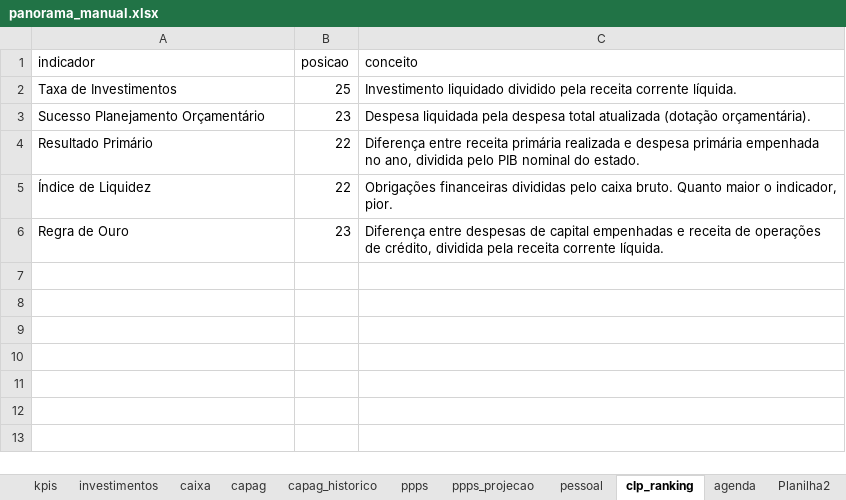
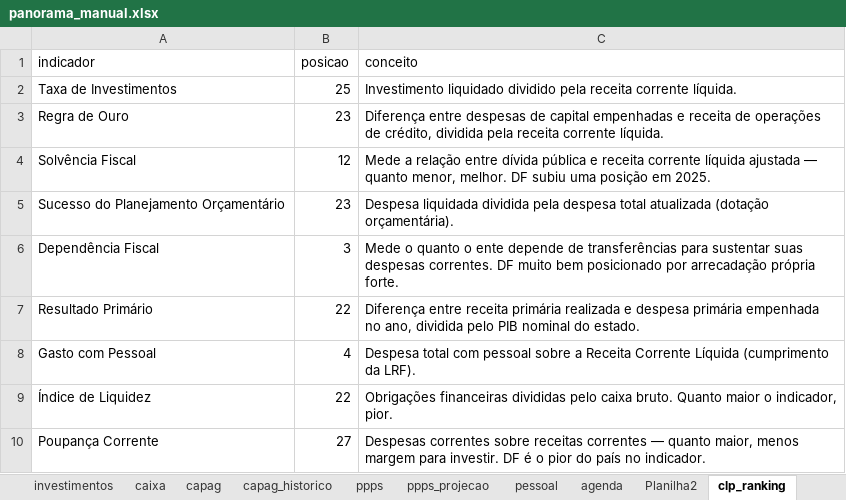
Before and after one commit to couri-consult/panorama-fiscal-df, an Excel workbook: manual/panorama_manual.xlsx, sheet clp_ranking, drawn as a sheet; values as stored, in another font and other column widths than the file's, no borders; addresses are those after the commit; the diff names each change by its address in the sheet, - before the commit and + after, or states it on an @@ line.

Commit message:
DF CLP 2025: 9 indicadores do Pilar Solidez Fiscal + posição dinâmica
- manual.xlsx clp_ranking: substitui 5 indicadores por 9 (CLP 2025):
    Taxa Inv 25º, Regra Ouro 23º, Solvência Fiscal 12º, Suc. Planej 23º,
    Dep. Fiscal 3º, Result. Prim. 22º, Gasto Pessoal 4º, Liquidez 22º,
    Poupança Corrente 27º
- nova aba clp_meta: pos_geral '20º (↓8 vs 2024)', ano_ranking 2025
- build_data.py: lê clp_meta e propaga pra _meta.clp_pos_geral
- index.html: titulo "Pilar Solidez Fiscal (2025)", renderCLP usa
  window.__clpPosGeral em vez do hardcoded "20º lugar (−8)"
- renderCLP agora tolera valores não-numéricos (ND etc) na tabela

```diff
--- a/manual/panorama_manual.xlsx (sheet clp_ranking)
+++ b/manual/panorama_manual.xlsx (sheet clp_ranking)
@@ sheet tab order changed: investimentos | caixa | capag | capag_historico | ppps | ppps_projecao | pessoal | agenda | Planilha2 | clp_ranking @@
@@ row 6 moved to row 3: Regra de Ouro @@
+row 4: Solvência Fiscal | 12 | Mede a relação entre dívida pública e receita corrente líquida ajustada — quanto menor, melhor. DF subiu uma posição em 2025.
-A5 (indicador): Sucesso Planejamento Orçamentário
+A5 (indicador): Sucesso do Planejamento Orçamentário
-C5 (conceito): Despesa liquidada pela despesa…
+C5 (conceito): Despesa liquidada dividida pela despesa…
+row 6: Dependência Fiscal | 3 | Mede o quanto o ente depende de transferências para sustentar suas despesas correntes. DF muito bem posicionado por arrecadação própria forte.
+row 8: Gasto com Pessoal | 4 | Despesa total com pessoal sobre a Receita Corrente Líquida (cumprimento da LRF).
+row 10: Poupança Corrente | 27 | Despesas correntes sobre receitas correntes — quanto maior, menos margem para investir. DF é o pior do país no indicador.
```
Also changed, not shown: sheet investimentos, other sheet tabs, 3 other files.
